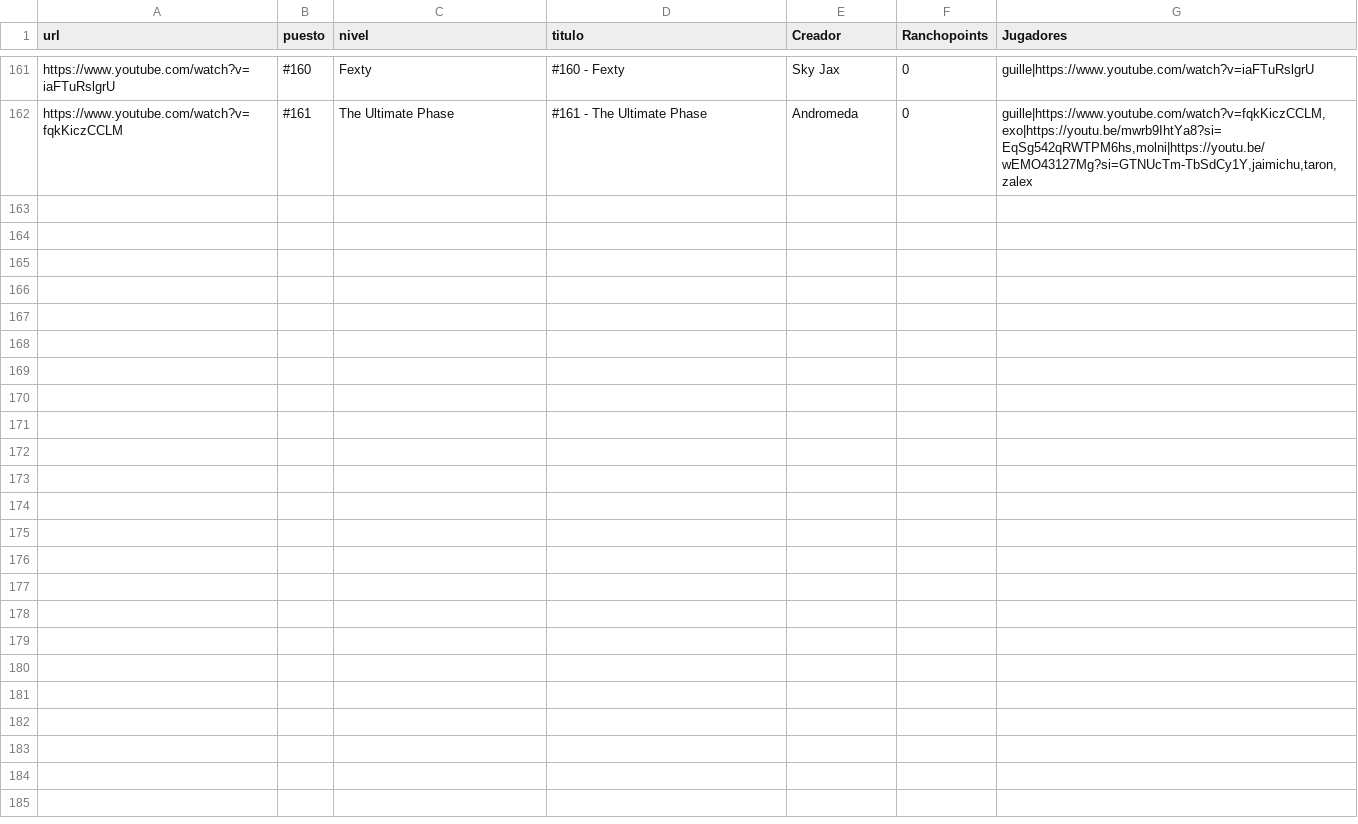
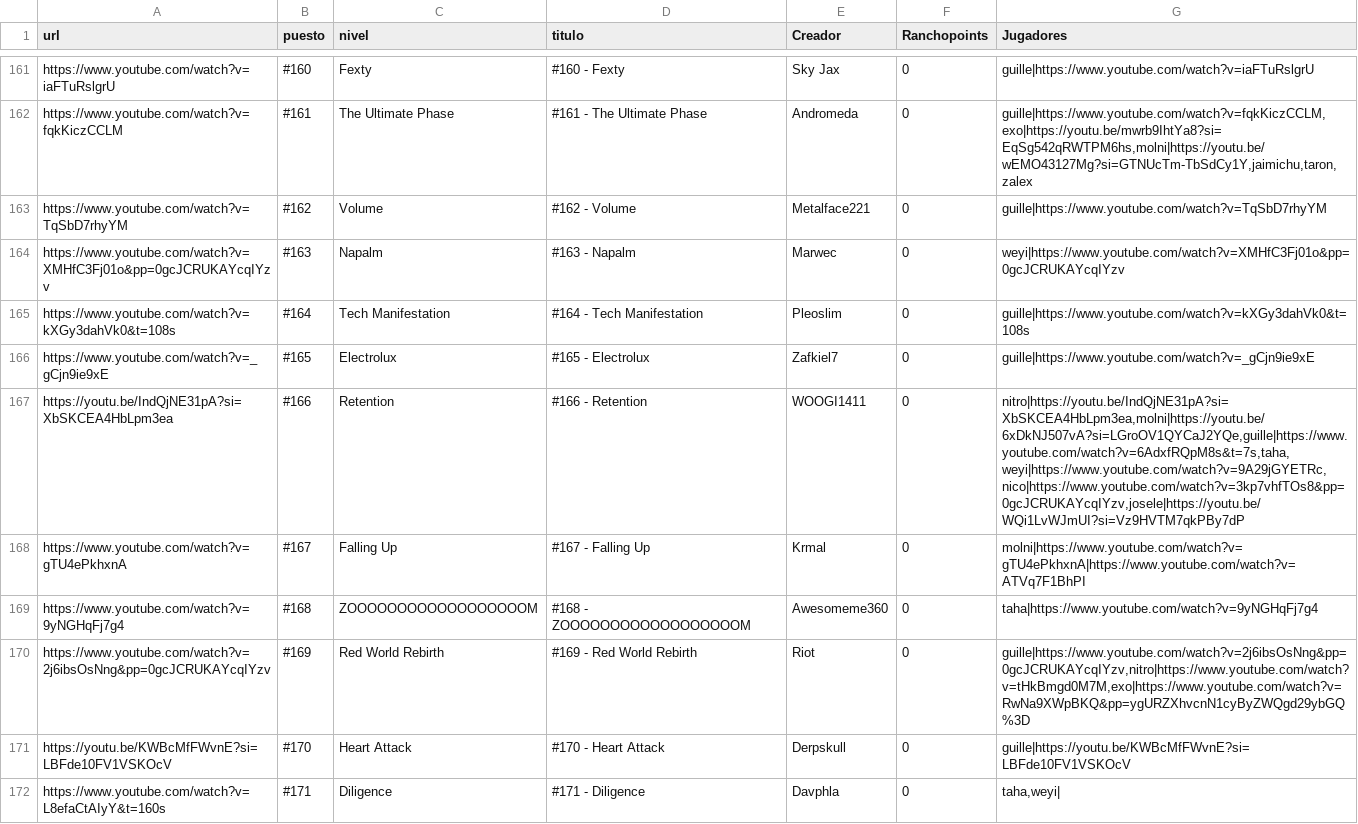
Before and after one commit to Albertorubiogarcia/rancholist, a CSV file: niveles.csv, drawn as a sheet; only a part is shown, gaps mark what is left out; the diff covers the shown part only; the diff names each change by its address in the sheet, - before the commit and + after, or states it on an @@ line.

Commit message:
Update niveles.csv

```diff
--- a/niveles.csv
+++ b/niveles.csv
+row 163: https://www.youtube.com/watch?v=TqSbD7rhyYM | #162 | Volume | #162 - Volume | Metalface221 | 0 | guille|https://www.youtube.com/watch?v=TqSbD7rhyYM
+row 164: https://www.youtube.com/watch?v=XMHfC3Fj01o&pp=0gcJCRUKAYcqIYzv | #163 | Napalm | #163 - Napalm | Marwec | 0 | weyi|https://www.youtube.com/watch?v=XMHfC3Fj01o&pp=0gcJCRUKAYcqIYzv
+row 165: https://www.youtube.com/watch?v=kXGy3dahVk0&t=108s | #164 | Tech Manifestation | #164 - Tech Manifestation | Pleoslim | 0 | guille|https://www.youtube.com/watch?v=kXGy3dahVk0&t=108s
+row 166: https://www.youtube.com/watch?v=_gCjn9ie9xE | #165 | Electrolux | #165 - Electrolux | Zafkiel7 | 0 | guille|https://www.youtube.com/watch?v=_gCjn9ie9xE
+row 167: https://youtu.be/IndQjNE31pA?si=XbSKCEA4HbLpm3ea | #166 | Retention | #166 - Retention | WOOGI1411 | 0 | nitro|https://youtu.be/IndQjNE31pA?si=XbSKCEA4HbLpm3ea,molni|https://youtu.be/6xDkNJ507vA?si=LGroOV1QYCaJ2YQe,guille|https://www.youtube.com/watch?v=6AdxfRQpM8s&t=7s,taha,weyi|https://www.youtube.com/watch?v=9A29jGYETRc,nico|https://www.youtube.com/watch?v=3kp7vhfTOs8&pp=0gcJCRUKAYcqIYzv,josele|https://youtu.be/WQi1LvWJmUI?si=Vz9HVTM7qkPBy7dP
+row 168: https://www.youtube.com/watch?v=gTU4ePkhxnA | #167 | Falling Up | #167 - Falling Up | Krmal | 0 | molni|https://www.youtube.com/watch?v=gTU4ePkhxnA|https://www.youtube.com/watch?v=ATVq7F1BhPI
+row 169: https://www.youtube.com/watch?v=9yNGHqFj7g4 | #168 | ZOOOOOOOOOOOOOOOOOOM | #168 - ZOOOOOOOOOOOOOOOOOOM | Awesomeme360 | 0 | taha|https://www.youtube.com/watch?v=9yNGHqFj7g4
+row 170: https://www.youtube.com/watch?v=2j6ibsOsNng&pp=0gcJCRUKAYcqIYzv | #169 | Red World Rebirth | #169 - Red World Rebirth | Riot | 0 | guille|https://www.youtube.com/watch?v=2j6ibsOsNng&pp=0gcJCRUKAYcqIYzv,nitro|https://www.youtube.com/watch?v=tHkBmgd0M7M,exo|https://www.youtube.com/watch?v=RwNa9XWpBKQ&pp=ygURZXhvcnN1cyByZWQgd29ybGQ%3D
+row 171: https://youtu.be/KWBcMfFWvnE?si=LBFde10FV1VSKOcV | #170 | Heart Attack | #170 - Heart Attack | Derpskull | 0 | guille|https://youtu.be/KWBcMfFWvnE?si=LBFde10FV1VSKOcV
+row 172: https://www.youtube.com/watch?v=L8efaCtAIyY&t=160s | #171 | Diligence | #171 - Diligence | Davphla | 0 | taha,weyi
```
Also changed, not shown: 9 added rows elsewhere in this file.
